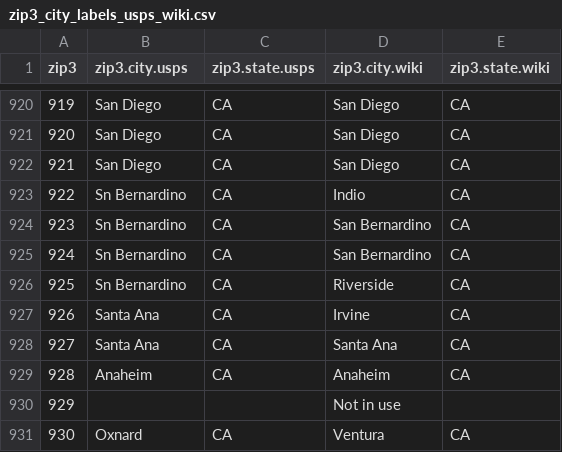
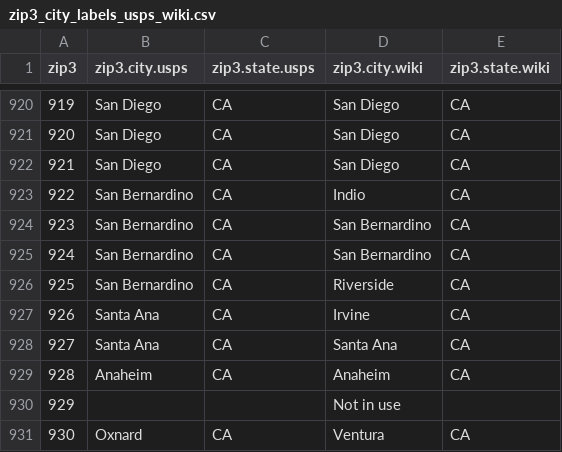
Before and after one commit to ChandlerLutz/LandUnavailabilityData, a CSV file: Data_Other/Data_Zip3_City_Labels/zip3_city_labels_usps_wiki.csv, drawn as a sheet; only a part is shown, gaps mark what is left out.

Commit message:
updates for readme and state calc from zip3

```diff
--- a/Data_Other/Data_Zip3_City_Labels/zip3_city_labels_usps_wiki.csv
+++ b/Data_Other/Data_Zip3_City_Labels/zip3_city_labels_usps_wiki.csv
@@ -922,6 +922,6 @@ zip3,zip3.city.usps,zip3.state.usps,zip3.city.wiki,zip3.state.wiki
 921,San Diego,CA,San Diego,CA
-922,Sn Bernardino,CA,Indio,CA
-923,Sn Bernardino,CA,San Bernardino,CA
-924,Sn Bernardino,CA,San Bernardino,CA
-925,Sn Bernardino,CA,Riverside,CA
+922,San Bernardino,CA,Indio,CA
+923,San Bernardino,CA,San Bernardino,CA
+924,San Bernardino,CA,San Bernardino,CA
+925,San Bernardino,CA,Riverside,CA
 926,Santa Ana,CA,Irvine,CA
```
Also changed, not shown: Data_LU_csv/51_us_states_total_unavailable_from_zip3_ave_using_hh200_weights.csv, 3 other files.
